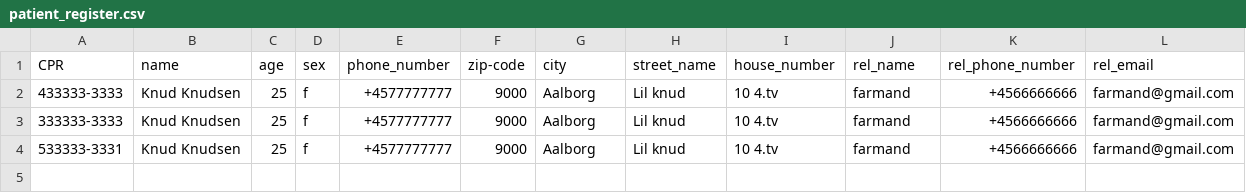
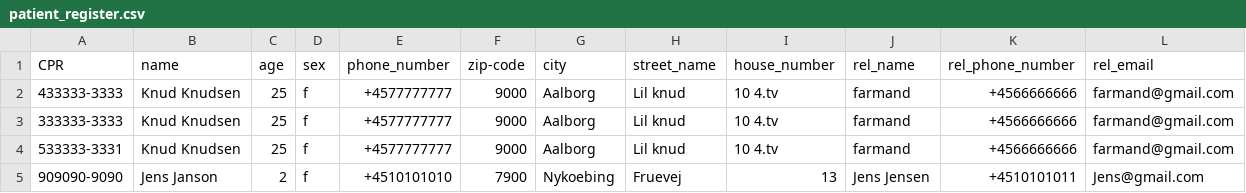
Before and after one commit to JacobBPedersen/P1-Healthcare-System, a CSV file: src/patient_register.csv, drawn as a sheet.

```diff
--- a/src/patient_register.csv
+++ b/src/patient_register.csv
@@ -4 +4,2 @@ CPR,name,age,sex,phone_number,zip-code,city,street_name,house_number,rel_name,re
 533333-3331,Knud Knudsen,25,f,+4577777777,9000,Aalborg,Lil knud,10 4.tv,farmand,+4566666666,farmand@gmail.com
+909090-9090,Jens Janson,2,f,+4510101010,7900,Nykoebing,Fruevej,13,Jens Jensen,+4510101011,Jens@gmail.com
```
Also changed, not shown: src/referrals.csv, src/referrals_send.csv, 4 other files.
